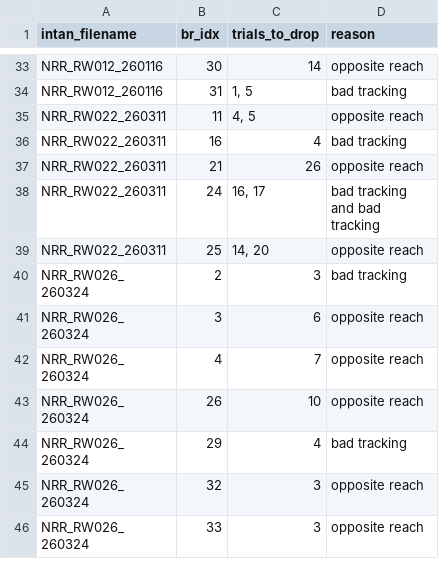
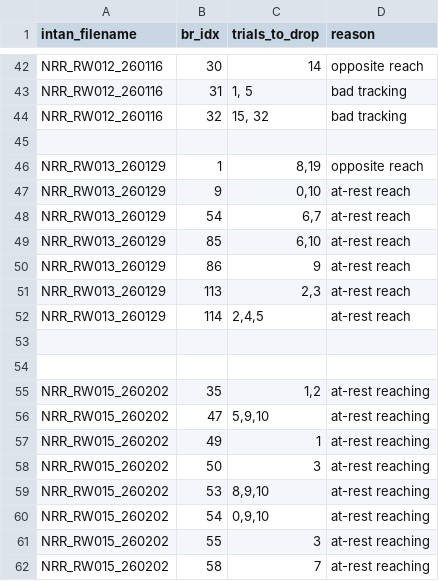
Before and after one commit to Raynor-Cerebellum-Project/RCP_analysis, a CSV file: config/manual_trial_remove.csv, drawn as a sheet; only a part is shown, gaps mark what is left out; the shorter side is filled out with more unchanged rows; the diff covers the shown part only; the diff names each change by its address in the sheet, - before the commit and + after, or states it on an @@ line.

Commit message:
adding additoinal trials for manual remove

```diff
--- a/config/manual_trial_remove.csv
+++ b/config/manual_trial_remove.csv
+row 44: NRR_RW012_260116 | 32 | 15, 32 | bad tracking
+row 45: (empty)
+row 46: NRR_RW013_260129 | 1 | 8,19 | opposite reach
+row 47: NRR_RW013_260129 | 9 | 0,10 | at-rest reach
+row 48: NRR_RW013_260129 | 54 | 6,7 | at-rest reach
+row 49: NRR_RW013_260129 | 85 | 6,10 | at-rest reach
+row 50: NRR_RW013_260129 | 86 | 9 | at-rest reach
+row 51: NRR_RW013_260129 | 113 | 2,3 | at-rest reach
+row 52: NRR_RW013_260129 | 114 | 2,4,5 | at-rest reach
+row 53: (empty)
+row 54: (empty)
+row 55: NRR_RW015_260202 | 35 | 1,2 | at-rest reaching
+row 56: NRR_RW015_260202 | 47 | 5,9,10 | at-rest reaching
+row 57: NRR_RW015_260202 | 49 | 1 | at-rest reaching
+row 58: NRR_RW015_260202 | 50 | 3 | at-rest reaching
+row 59: NRR_RW015_260202 | 53 | 8,9,10 | at-rest reaching
+row 60: NRR_RW015_260202 | 54 | 0,9,10 | at-rest reaching
+row 61: NRR_RW015_260202 | 55 | 3 | at-rest reaching
+row 62: NRR_RW015_260202 | 58 | 7 | at-rest reaching
```
Also changed, not shown: 28 added rows and 3 edited cells elsewhere in this file, 3 other files.
